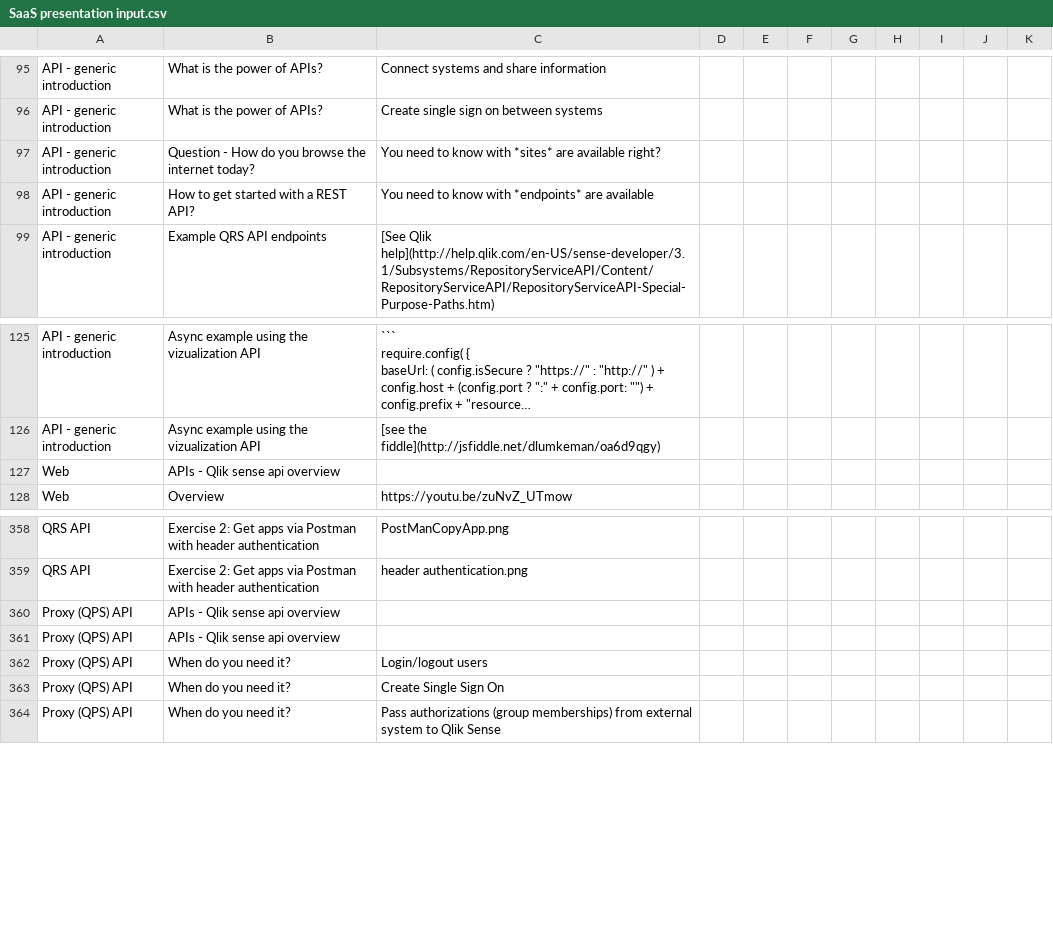
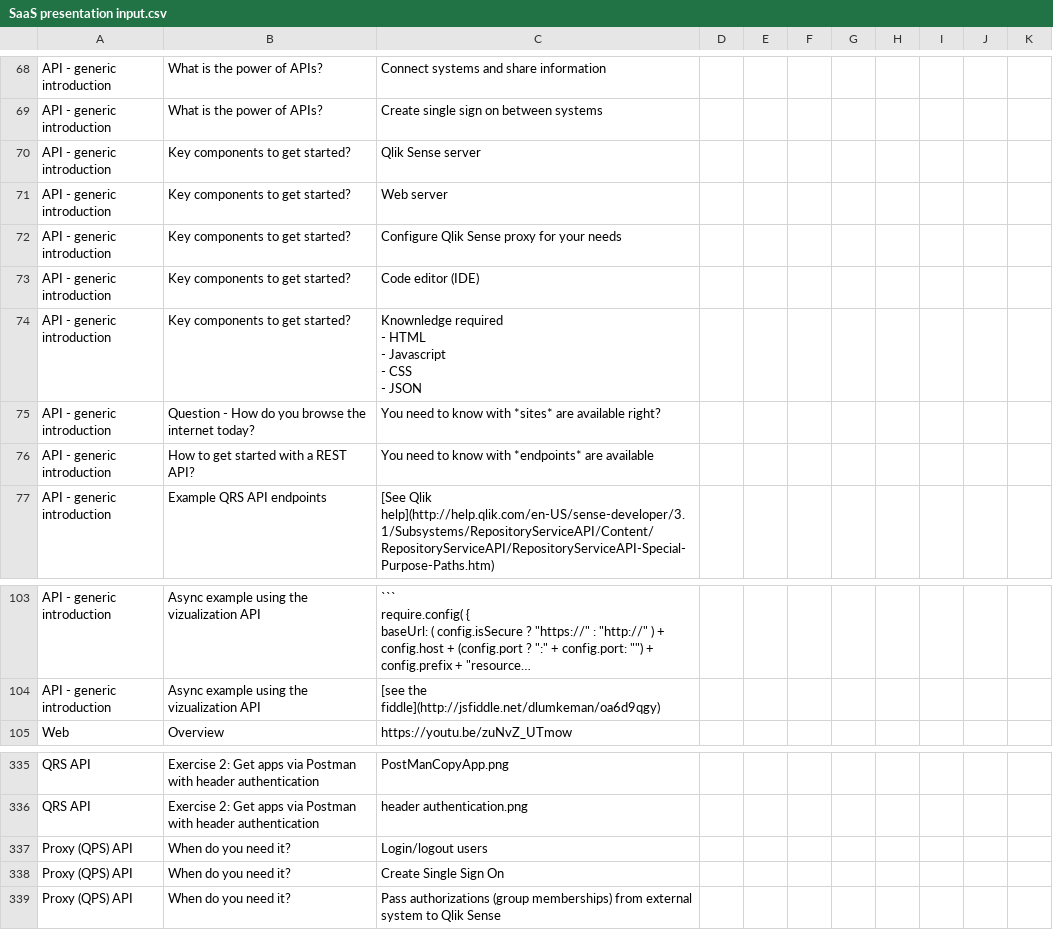
Before and after one commit to QHose/QRSMeteor, a CSV file: Sense Demo materials/SaaS presentation input.csv, drawn as a sheet; only a part is shown, gaps mark what is left out; long unchanged cells end in …; removed rows and columns are numbered as before the commit, all else as after; ↵ is a line break in a cell; the diff covers the shown part only; the diff names each change by its address in the sheet, - before the commit and + after, or states it on an @@ line.

```diff
--- a/Sense Demo materials/SaaS presentation input.csv
+++ b/Sense Demo materials/SaaS presentation input.csv
+row 70: API - generic introduction | Key components to get started? | Qlik Sense server
+row 71: API - generic introduction | Key components to get started? | Web server
+row 72: API - generic introduction | Key components to get started? | Configure Qlik Sense proxy for your needs
+row 73: API - generic introduction | Key components to get started? | Code editor (IDE)
+row 74: API - generic introduction | Key components to get started? | Knownledge required ↵ - HTML ↵ - Javascript ↵ - CSS ↵ - JSON
-row 127: Web | APIs - Qlik sense api overview
-row 360: Proxy (QPS) API | APIs - Qlik sense api overview
-row 361: Proxy (QPS) API | APIs - Qlik sense api overview
```
Also changed, not shown: 27 removed rows elsewhere in this file.
